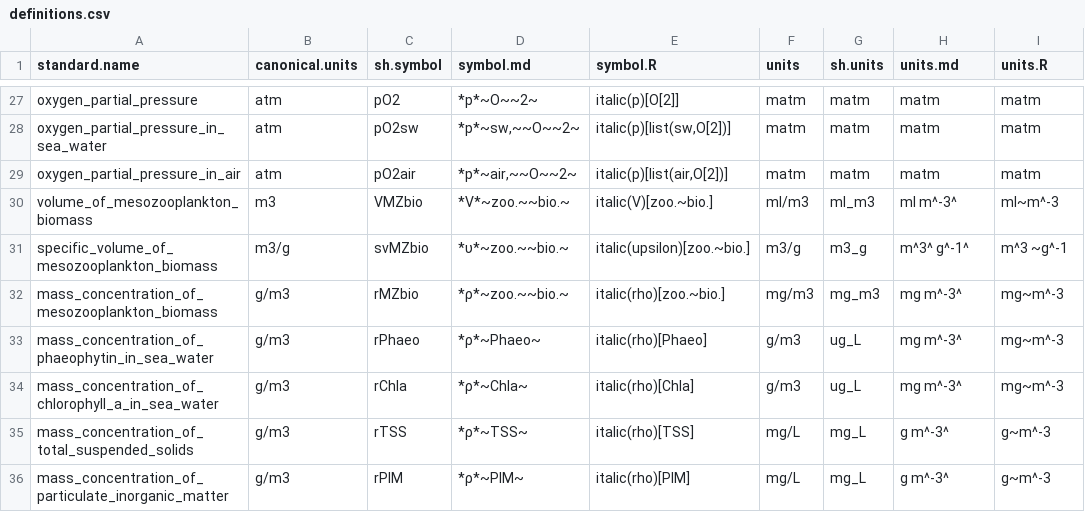
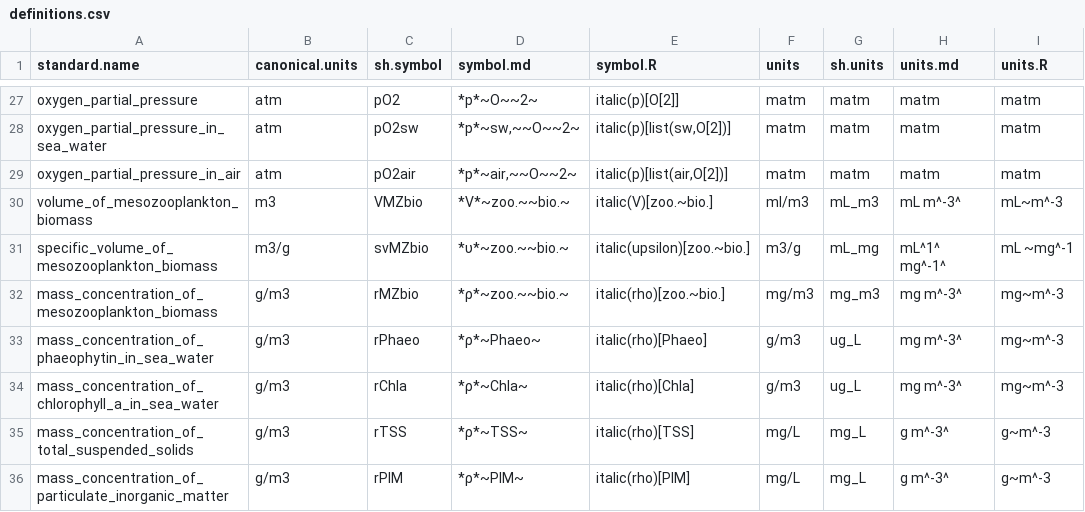
Before and after one commit to edwardpmorris/unitlabels, a CSV file: inst/extdata/definitions.csv, drawn as a sheet; only a part is shown, gaps mark what is left out.

Commit message:
fixing defs

```diff
--- a/inst/extdata/definitions.csv
+++ b/inst/extdata/definitions.csv
@@ -29,4 +29,4 @@ oxygen_partial_pressure_in_sea_water,atm,pO2sw,"*p*~sw,~~O~~2~","italic(p)[list(
 oxygen_partial_pressure_in_air,atm,pO2air,"*p*~air,~~O~~2~","italic(p)[list(air,O[2])]",matm,matm,matm,matm
-volume_of_mesozooplankton_biomass,m3,VMZbio,*V*~zoo.~~bio.~,italic(V)[zoo.~bio.],ml/m3,ml_m3,ml m^-3^,ml~m^-3
-specific_volume_of_mesozooplankton_biomass,m3/g,svMZbio,*υ*~zoo.~~bio.~,italic(upsilon)[zoo.~bio.],m3/g,m3_g,m^3^ g^-1^,m^3 ~g^-1
+volume_of_mesozooplankton_biomass,m3,VMZbio,*V*~zoo.~~bio.~,italic(V)[zoo.~bio.],ml/m3,mL_m3,mL m^-3^,mL~m^-3
+specific_volume_of_mesozooplankton_biomass,m3/g,svMZbio,*υ*~zoo.~~bio.~,italic(upsilon)[zoo.~bio.],m3/g,mL_mg,mL^1^ mg^-1^,mL ~mg^-1
 mass_concentration_of_mesozooplankton_biomass,g/m3,rMZbio,*ρ*~zoo.~~bio.~,italic(rho)[zoo.~bio.],mg/m3,mg_m3,mg m^-3^,mg~m^-3
```
